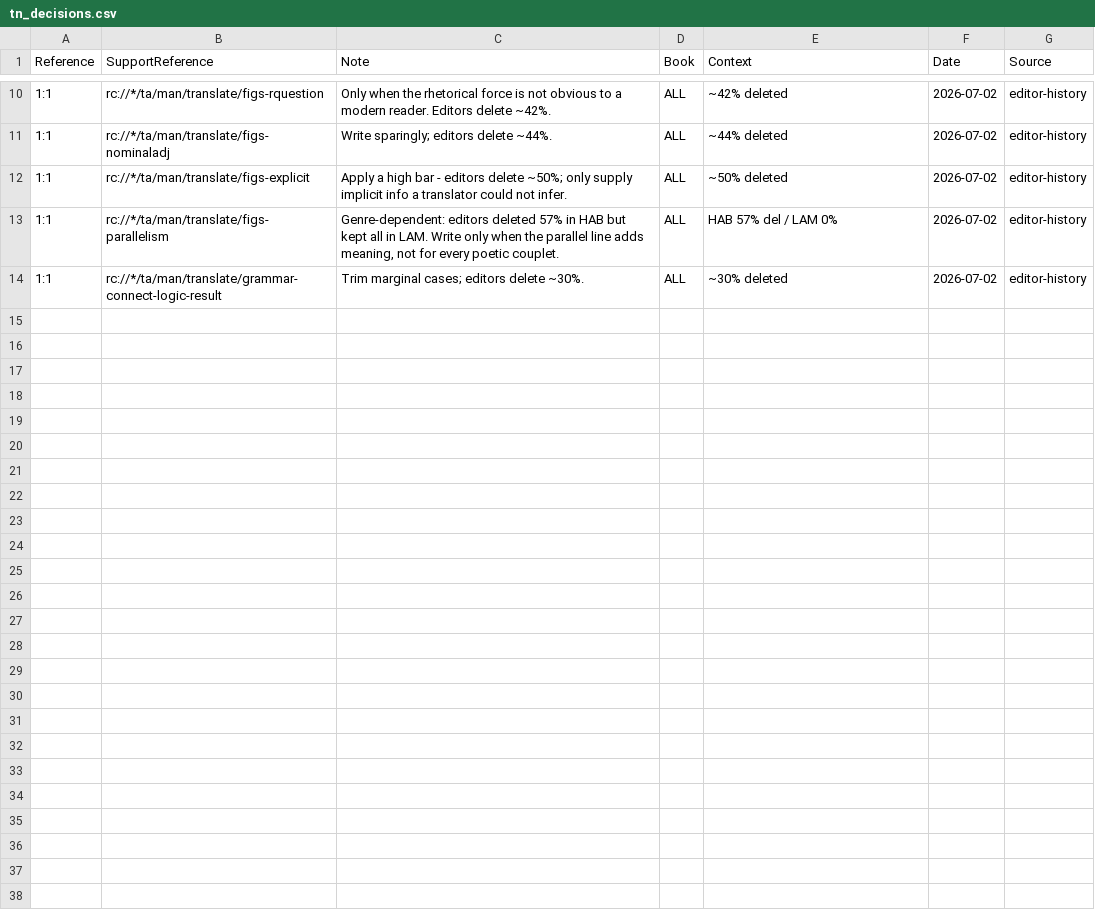
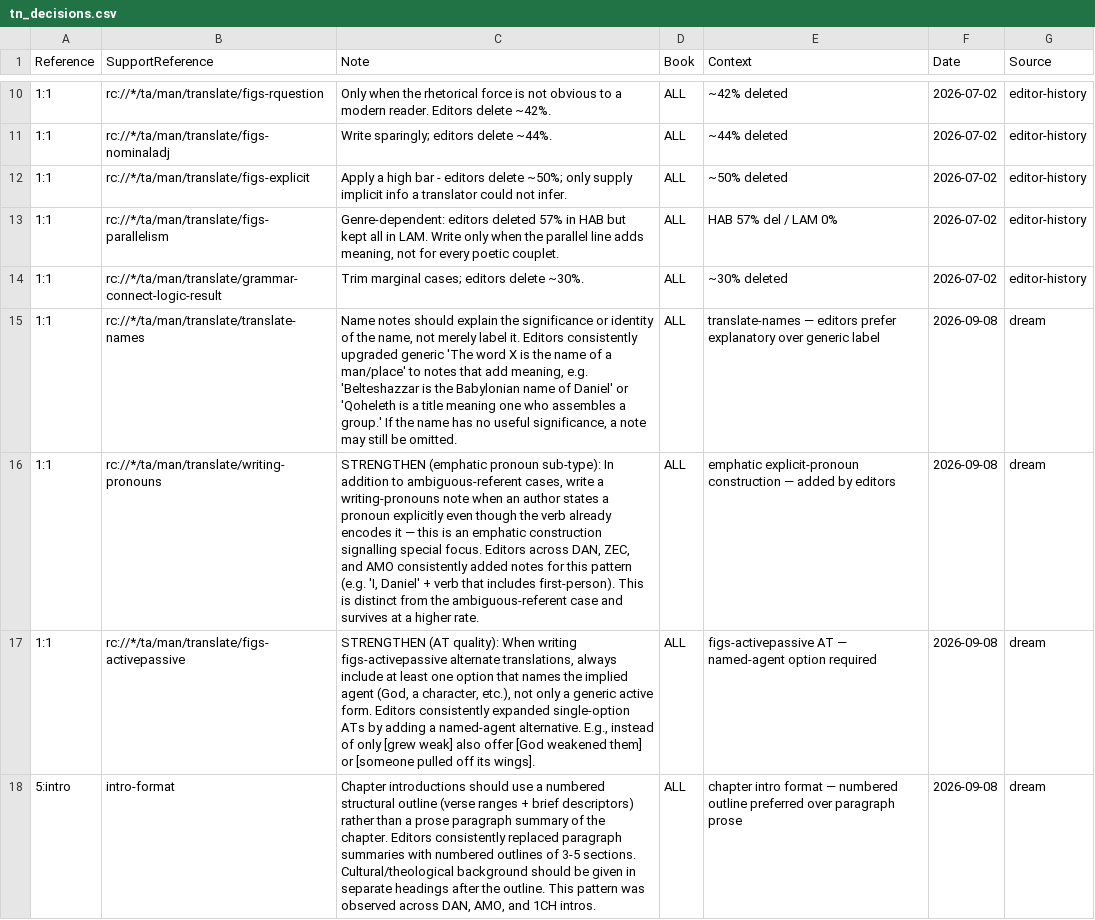
Before and after one commit to unfoldingWord/bp-assistant-skills, a CSV file: data/quick-ref/tn_decisions.csv, drawn as a sheet; only a part is shown, gaps mark what is left out.

Commit message:
chore(dream): consolidate editor feedback (20260908T115329Z)
Tonight's run consolidated 32 general-tier and book-scoped clusters from DAN, AMO, ZEC, ECC, NUM, EZK, and 1CH editor signals. Four new rules were identified that are not yet in existing memory: (1) translate-names notes should explain name significance rather than merely labeling 'name of a man'; (2) writing-pronouns notes should be added when an author states a pronoun explicitly alongside a verb that already encodes it (emphatic usage), a sub-type distinct from ambiguous reference; (3) figs-activepassive alternate translations should always include at least one named-agent option; (4) chapter introductions should use numbered structural outlines rather than prose-paragraph summaries. One existing rule was also strengthened: figs-idiom notes should be dropped when the idiom's meaning is transparent or already inferable from immediate context.

Review-gated draft — human merges.

```diff
--- a/data/quick-ref/tn_decisions.csv
+++ b/data/quick-ref/tn_decisions.csv
@@ -14 +14,5 @@ Reference,SupportReference,Note,Book,Context,Date,Source
 1:1,rc://*/ta/man/translate/grammar-connect-logic-result,Trim marginal cases; editors delete ~30%.,ALL,~30% deleted,2026-07-02,editor-history
+1:1,rc://*/ta/man/translate/translate-names,"Name notes should explain the significance or identity of the name, not merely label it. Editors consistently upgraded generic 'The word X is the name of a man/place' to notes that add meaning, e.g. 'Belteshazzar is the Babylonian name of Daniel' or 'Qoheleth is a title meaning one who assembles a group.' If the name has no useful significance, a note may still be omitted.",ALL,translate-names — editors prefer explanatory over generic label,2026-09-08,dream
+1:1,rc://*/ta/man/translate/writing-pronouns,"STRENGTHEN (emphatic pronoun sub-type): In addition to ambiguous-referent cases, write a writing-pronouns note when an author states a pronoun explicitly even though the verb already encodes it — this is an emphatic construction signalling special focus. Editors across DAN, ZEC, and AMO consistently added notes for this pattern (e.g. 'I, Daniel' + verb that includes first-person). This is distinct from the ambiguous-referent case and survives at a higher rate.",ALL,emphatic explicit-pronoun construction — added by editors,2026-09-08,dream
+1:1,rc://*/ta/man/translate/figs-activepassive,"STRENGTHEN (AT quality): When writing figs-activepassive alternate translations, always include at least one option that names the implied agent (God, a character, etc.), not only a generic active form. Editors consistently expanded single-option ATs by adding a named-agent alternative. E.g., instead of only [grew weak] also offer [God weakened them] or [someone pulled off its wings].",ALL,figs-activepassive AT — named-agent option required,2026-09-08,dream
+5:intro,intro-format,"Chapter introductions should use a numbered structural outline (verse ranges + brief descriptors) rather than a prose paragraph summary of the chapter. Editors consistently replaced paragraph summaries with numbered outlines of 3-5 sections. Cultural/theological background should be given in separate headings after the outline. This pattern was observed across DAN, AMO, and 1CH intros.",ALL,chapter intro format — numbered outline preferred over paragraph prose,2026-09-08,dream
```
Also changed, not shown: data/quick-ref/issue_decisions.csv, 1 other file.
